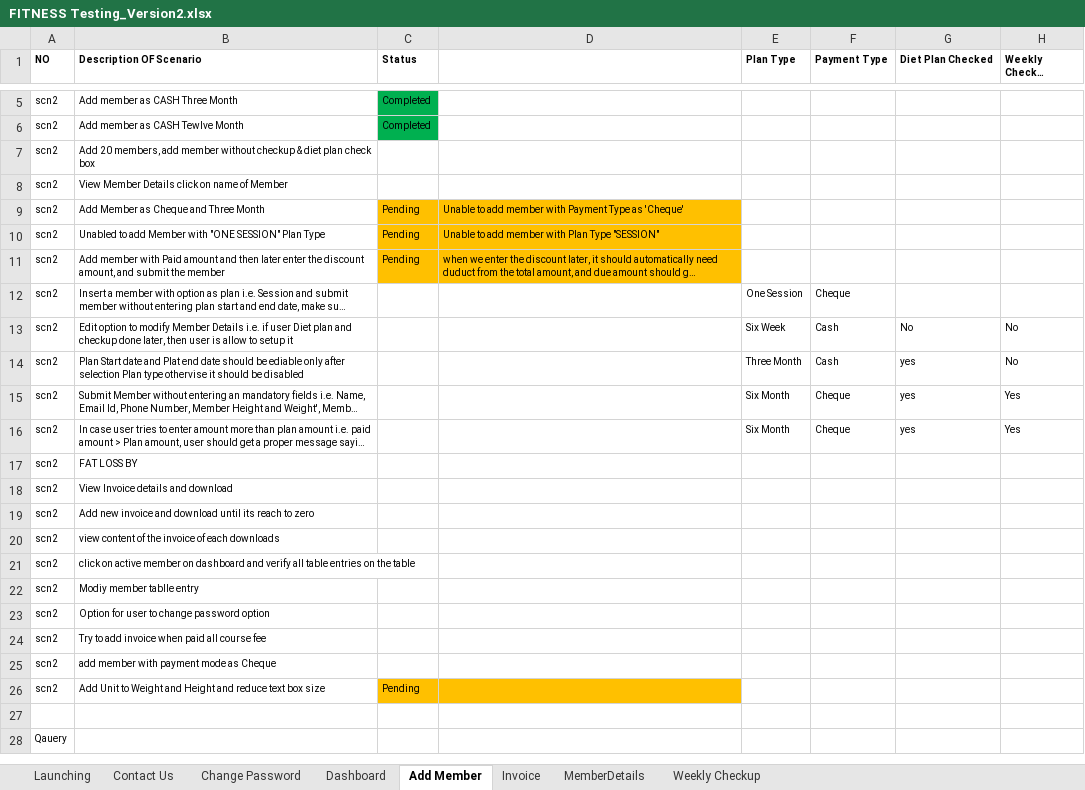
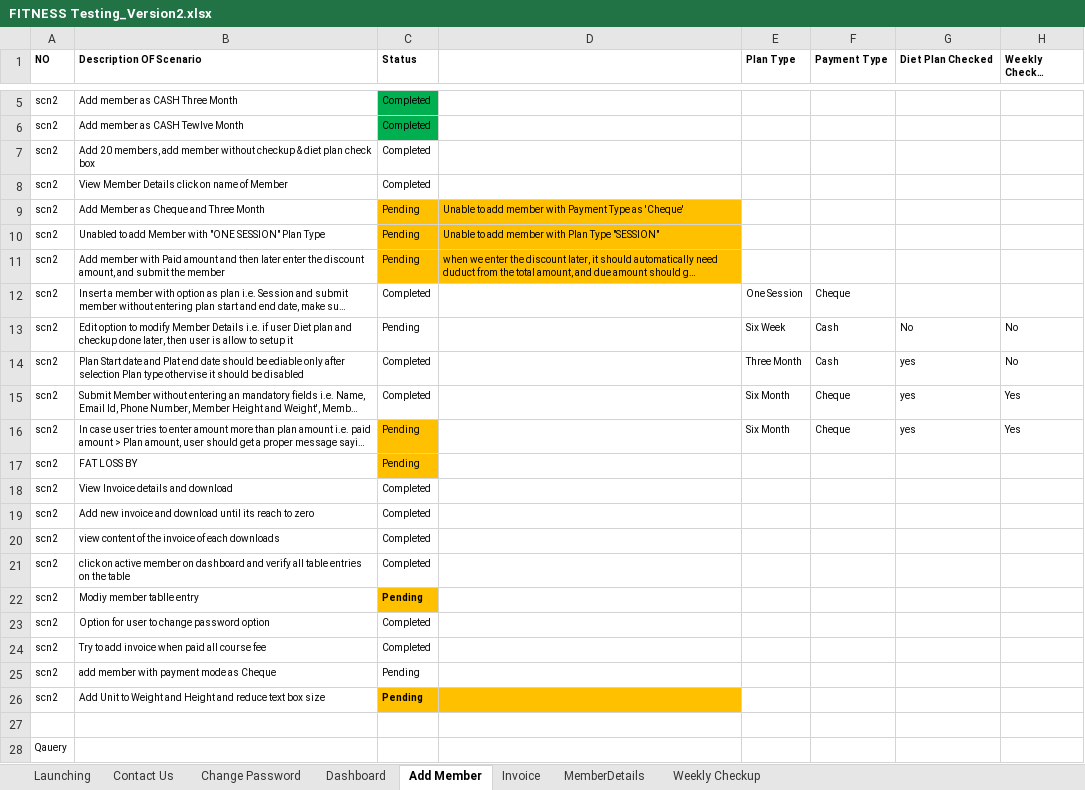
Before and after one commit to githublog24/Excel_changes, an Excel workbook: FITNESS Testing_Version2.xlsx, sheet Add Member, drawn as a sheet; only a part is shown, gaps mark what is left out; long unchanged cells end in …; values as stored, in another font and other column widths than the file's, no borders; the diff names each change by its address in the sheet, - before the commit and + after, or states it on an @@ line.

```diff
--- a/FITNESS Testing_Version2.xlsx (sheet Add Member)
+++ b/FITNESS Testing_Version2.xlsx (sheet Add Member)
-C7:C8 (Status): (empty)
+C7:C8 (Status): Completed
-C12 (Status): (empty)
+C12 (Status): Completed
-C13 (Status): (empty)
+C13 (Status): Pending
-C14:C15 (Status): (empty)
+C14:C15 (Status): Completed
-C16:C17 (Status): (empty)
+C16:C17 (Status): Pending
-C16:C17 fill: none
+C16:C17 fill: #FFC000
-C18:C21 (Status): (empty)
+C18:C21 (Status): Completed
-C22 (Status): (empty)
+C22 (Status): Pending
-C22 fill: none
+C22 fill: #FFC000
-C23:C24 (Status): (empty)
+C23:C24 (Status): Completed
-C25 (Status): (empty)
+C25 (Status): Pending
-C26 bold: off
+C26 bold: on
```
Also changed, not shown: sheet MemberDetails, sheet Weekly Checkup, sheet Invoice.
